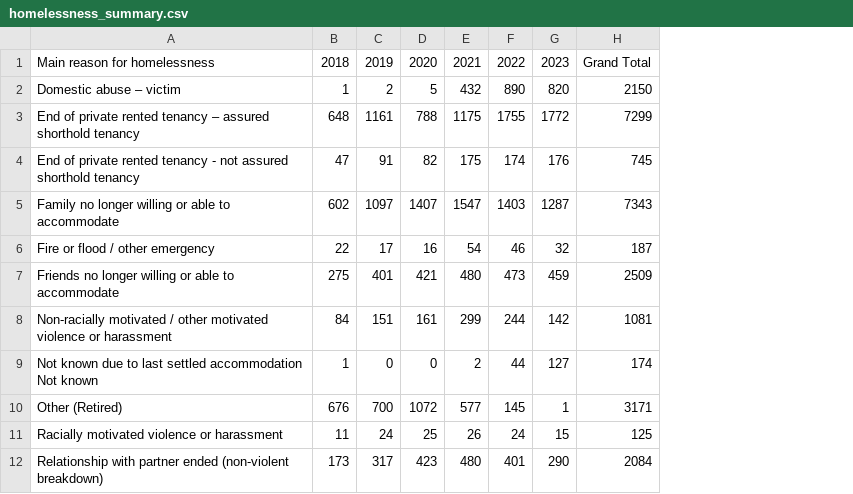
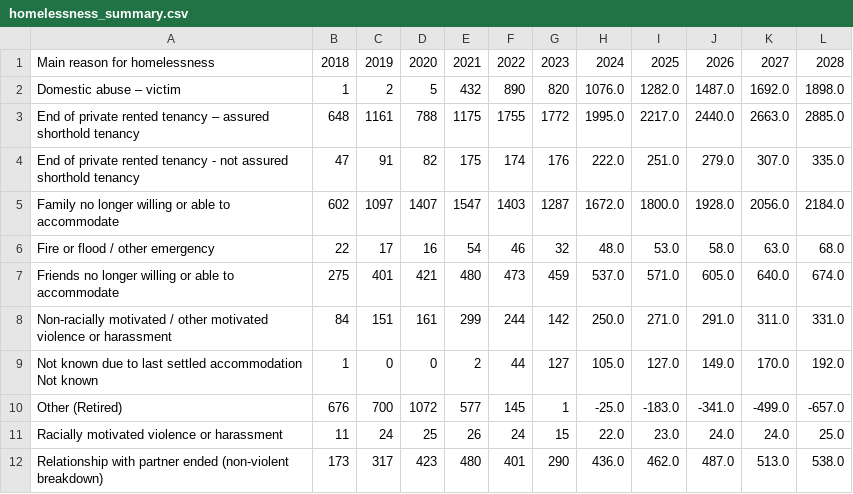
Before and after one commit to Salvage-A/Homelessness, a CSV file: homelessness_summary.csv, drawn as a sheet; removed rows and columns are numbered as before the commit, all else as after; the diff names each change by its address in the sheet, - before the commit and + after, or states it on an @@ line.

```diff
--- a/homelessness_summary.csv
+++ b/homelessness_summary.csv
-column H, rows 1-12: Grand Total | 2150 | 7299 | 745 | 7343 | 187 | 2509 | 1081 | 174 | 3171 | 125 | 2084
+column H, rows 1-12: 2024 | 1076.0 | 1995.0 | 222.0 | 1672.0 | 48.0 | 537.0 | 250.0 | 105.0 | -25.0 | 22.0 | 436.0
+column I, rows 1-12: 2025 | 1282.0 | 2217.0 | 251.0 | 1800.0 | 53.0 | 571.0 | 271.0 | 127.0 | -183.0 | 23.0 | 462.0
+column J, rows 1-12: 2026 | 1487.0 | 2440.0 | 279.0 | 1928.0 | 58.0 | 605.0 | 291.0 | 149.0 | -341.0 | 24.0 | 487.0
+column K, rows 1-12: 2027 | 1692.0 | 2663.0 | 307.0 | 2056.0 | 63.0 | 640.0 | 311.0 | 170.0 | -499.0 | 24.0 | 513.0
+column L, rows 1-12: 2028 | 1898.0 | 2885.0 | 335.0 | 2184.0 | 68.0 | 674.0 | 331.0 | 192.0 | -657.0 | 25.0 | 538.0
```
Also changed, not shown: 1 other file.
